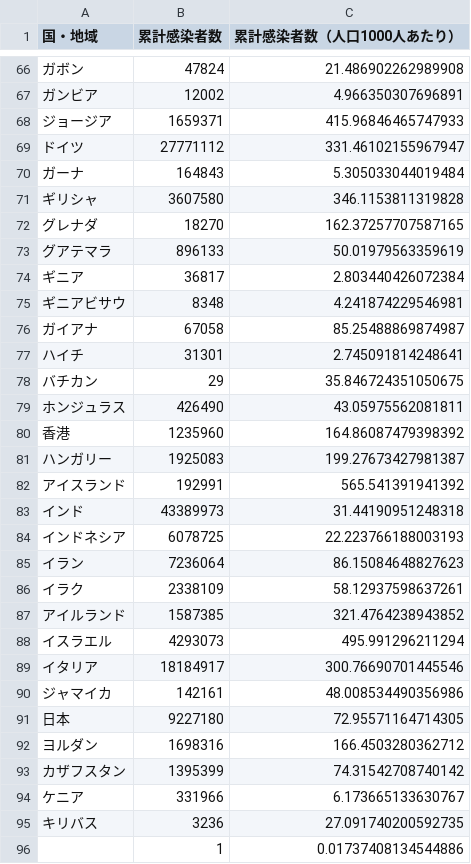
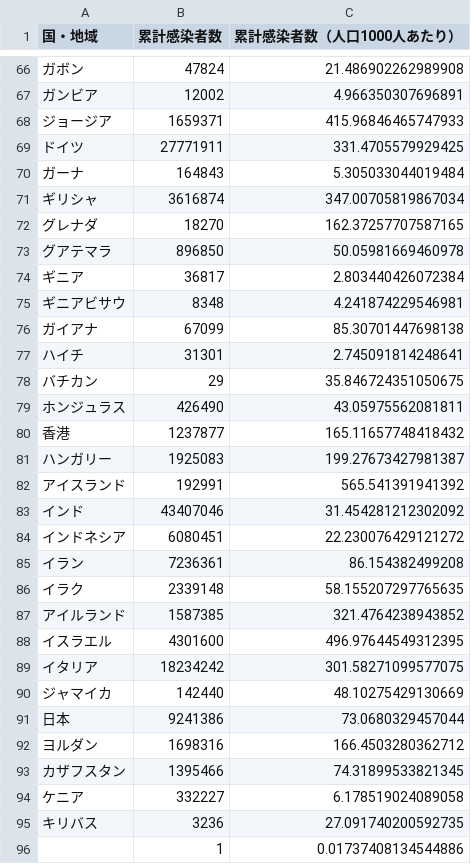
Before and after one commit to AnnaNishino/data-studio, a CSV file: data/for_gds/confirmed_card.csv, drawn as a sheet; only a part is shown, gaps mark what is left out; the diff covers the shown part only.

```diff
--- a/data/for_gds/confirmed_card.csv
+++ b/data/for_gds/confirmed_card.csv
@@ -68,10 +68,10 @@
 ジョージア,1659371,415.96846465747933
-ドイツ,27771112,331.46102155967947
+ドイツ,27771911,331.4705579929425
 ガーナ,164843,5.305033044019484
-ギリシャ,3607580,346.1153811319828
+ギリシャ,3616874,347.00705819867034
 グレナダ,18270,162.37257707587165
-グアテマラ,896133,50.01979563359619
+グアテマラ,896850,50.05981669460978
 ギニア,36817,2.803440426072384
 ギニアビサウ,8348,4.241874229546981
-ガイアナ,67058,85.25488869874987
+ガイアナ,67099,85.30701447698138
 ハイチ,31301,2.745091814248641
@@ -79,17 +79,17 @@
 ホンジュラス,426490,43.05975562081811
-香港,1235960,164.86087479398392
+香港,1237877,165.11657748418432
 ハンガリー,1925083,199.27673427981387
 アイスランド,192991,565.541391941392
-インド,43389973,31.44190951248318
-インドネシア,6078725,22.223766188003193
-イラン,7236064,86.15084648827623
-イラク,2338109,58.12937598637261
+インド,43407046,31.454281212302092
+インドネシア,6080451,22.230076429121272
+イラン,7236361,86.154382499208
+イラク,2339148,58.155207297765635
 アイルランド,1587385,321.4764238943852
-イスラエル,4293073,495.991296211294
-イタリア,18184917,300.76690701445546
-ジャマイカ,142161,48.008534490356986
-日本,9227180,72.95571164714305
+イスラエル,4301600,496.97644549312395
+イタリア,18234242,301.58271099577075
+ジャマイカ,142440,48.10275429130669
+日本,9241386,73.0680329457044
 ヨルダン,1698316,166.4503280362712
-カザフスタン,1395399,74.31542708740142
-ケニア,331966,6.173665133630767
+カザフスタン,1395466,74.31899533821345
+ケニア,332227,6.178519024089058
 キリバス,3236,27.091740200592735
```
Also changed, not shown: 136 edited cells elsewhere in this file, data/confirmed.csv, data/deaths.csv, 5 other files.
